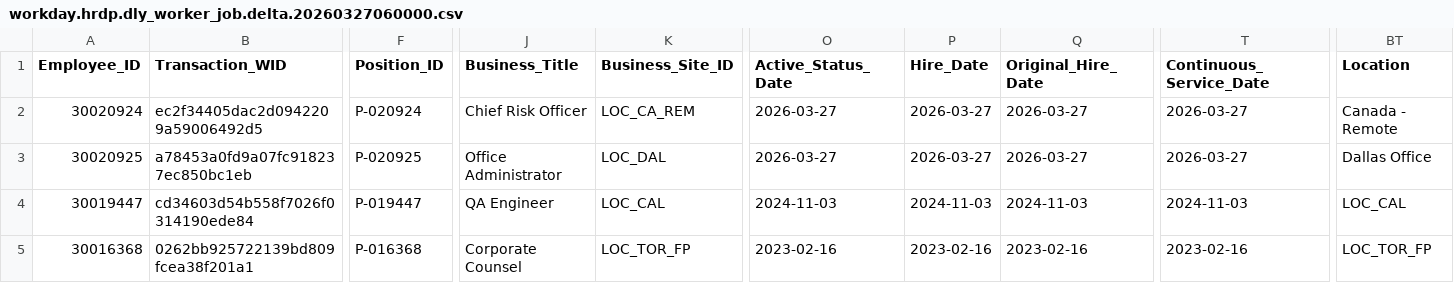
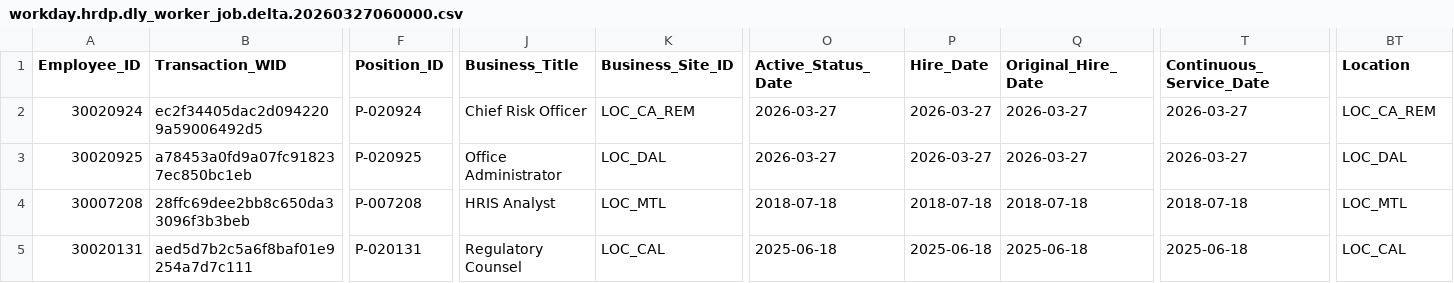
Before and after one commit to WARLAB01/warlab-projects, a CSV file: hr-datamart-v3/data/20260327060000/workday.hrdp.dly_worker_job.delta.20260327060000.csv, drawn as a sheet; only a part is shown, gaps mark what is left out; the diff covers the shown part only; the diff names each change by its address in the sheet, - before the commit and + after, or states it on an @@ line.

```diff
--- a/hr-datamart-v3/data/20260327060000/workday.hrdp.dly_worker_job.delta.20260327060000.csv
+++ b/hr-datamart-v3/data/20260327060000/workday.hrdp.dly_worker_job.delta.20260327060000.csv
-BT2 (Location): Canada - Remote
+BT2 (Location): LOC_CA_REM
-BT3 (Location): Dallas Office
+BT3 (Location): LOC_DAL
-A4 (Employee_ID): 30019447
+A4 (Employee_ID): 30007208
-B4 (Transaction_WID): cd34603d54b558f7026f0314190ede84
+B4 (Transaction_WID): 28ffc69dee2bb8c650da33096f3b3beb
-F4 (Position_ID): P-019447
+F4 (Position_ID): P-007208
-J4 (Business_Title): QA Engineer
+J4 (Business_Title): HRIS Analyst
-K4 (Business_Site_ID): LOC_CAL
+K4 (Business_Site_ID): LOC_MTL
-O4 (Active_Status_Date): 2024-11-03
+O4 (Active_Status_Date): 2018-07-18
-P4 (Hire_Date): 2024-11-03
+P4 (Hire_Date): 2018-07-18
-Q4 (Original_Hire_Date): 2024-11-03
+Q4 (Original_Hire_Date): 2018-07-18
-T4 (Continuous_Service_Date): 2024-11-03
+T4 (Continuous_Service_Date): 2018-07-18
-BT4 (Location): LOC_CAL
+BT4 (Location): LOC_MTL
-A5 (Employee_ID): 30016368
+A5 (Employee_ID): 30020131
-B5 (Transaction_WID): 0262bb925722139bd809fcea38f201a1
+B5 (Transaction_WID): aed5d7b2c5a6f8baf01e9254a7d7c111
-F5 (Position_ID): P-016368
+F5 (Position_ID): P-020131
-J5 (Business_Title): Corporate Counsel
+J5 (Business_Title): Regulatory Counsel
-K5 (Business_Site_ID): LOC_TOR_FP
+K5 (Business_Site_ID): LOC_CAL
-O5 (Active_Status_Date): 2023-02-16
+O5 (Active_Status_Date): 2025-06-18
-P5 (Hire_Date): 2023-02-16
+P5 (Hire_Date): 2025-06-18
-Q5 (Original_Hire_Date): 2023-02-16
+Q5 (Original_Hire_Date): 2025-06-18
-T5 (Continuous_Service_Date): 2023-02-16
+T5 (Continuous_Service_Date): 2025-06-18
-BT5 (Location): LOC_TOR_FP
+BT5 (Location): LOC_CAL
```
Also changed, not shown: 168 edited cells elsewhere in this file, hr-datamart-v3/data/20260324060000/workday.hrdp.dly_worker_job.delta.20260324060000.csv, hr-datamart-v3/data/20260324060000/workday.hrdp.dly_worker_organization.delta.20260324060000.csv, 21 other files.
